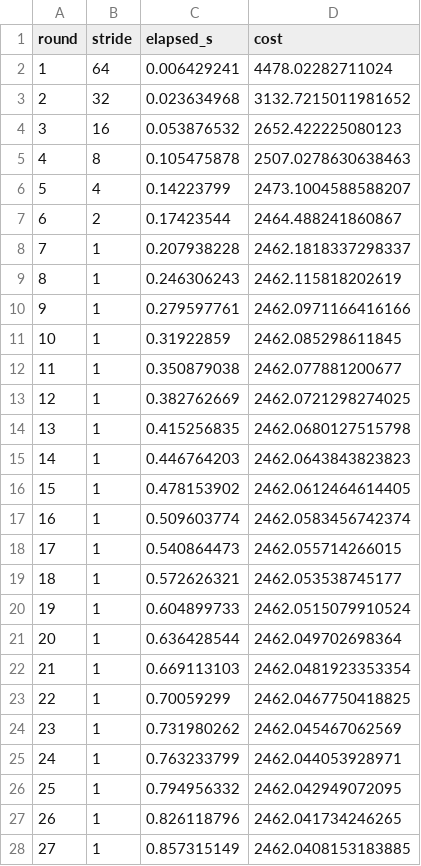
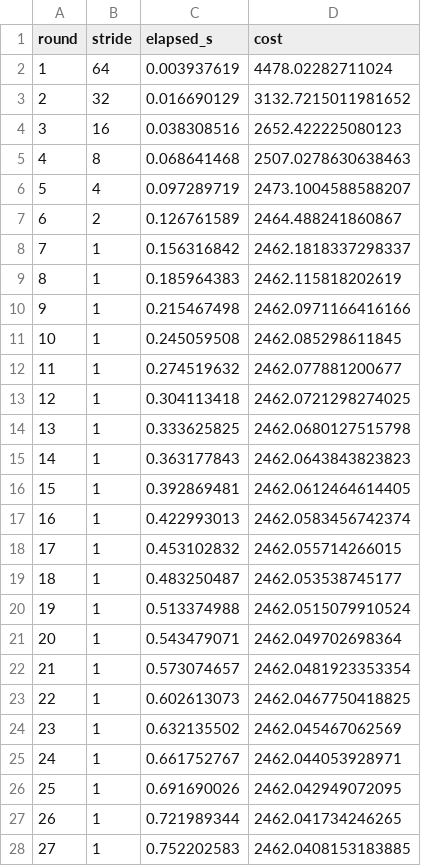
Before and after one commit to kylemcdonald/shufflesnap-paper, a CSV file: benchmarks/results/mnist_trace.csv, drawn as a sheet; only a part is shown; the diff covers the shown part only.

```diff
--- a/benchmarks/results/mnist_trace.csv
+++ b/benchmarks/results/mnist_trace.csv
@@ -1,28 +1,28 @@
 round,stride,elapsed_s,cost
-1,64,0.006429241,4478.02282711024
-2,32,0.023634968,3132.7215011981652
-3,16,0.053876532,2652.422225080123
-4,8,0.105475878,2507.0278630638463
-5,4,0.14223799,2473.1004588588207
-6,2,0.17423544,2464.488241860867
-7,1,0.207938228,2462.1818337298337
-8,1,0.246306243,2462.115818202619
-9,1,0.279597761,2462.0971166416166
-10,1,0.31922859,2462.085298611845
-11,1,0.350879038,2462.077881200677
-12,1,0.382762669,2462.0721298274025
-13,1,0.415256835,2462.0680127515798
-14,1,0.446764203,2462.0643843823823
-15,1,0.478153902,2462.0612464614405
-16,1,0.509603774,2462.0583456742374
-17,1,0.540864473,2462.055714266015
-18,1,0.572626321,2462.053538745177
-19,1,0.604899733,2462.0515079910524
-20,1,0.636428544,2462.049702698364
-21,1,0.669113103,2462.0481923353354
-22,1,0.70059299,2462.0467750418825
-23,1,0.731980262,2462.045467062569
-24,1,0.763233799,2462.044053928971
-25,1,0.794956332,2462.042949072095
-26,1,0.826118796,2462.041734246265
-27,1,0.857315149,2462.0408153183885
+1,64,0.003937619,4478.02282711024
+2,32,0.016690129,3132.7215011981652
+3,16,0.038308516,2652.422225080123
+4,8,0.068641468,2507.0278630638463
+5,4,0.097289719,2473.1004588588207
+6,2,0.126761589,2464.488241860867
+7,1,0.156316842,2462.1818337298337
+8,1,0.185964383,2462.115818202619
+9,1,0.215467498,2462.0971166416166
+10,1,0.245059508,2462.085298611845
+11,1,0.274519632,2462.077881200677
+12,1,0.304113418,2462.0721298274025
+13,1,0.333625825,2462.0680127515798
+14,1,0.363177843,2462.0643843823823
+15,1,0.392869481,2462.0612464614405
+16,1,0.422993013,2462.0583456742374
+17,1,0.453102832,2462.055714266015
+18,1,0.483250487,2462.053538745177
+19,1,0.513374988,2462.0515079910524
+20,1,0.543479071,2462.049702698364
+21,1,0.573074657,2462.0481923353354
+22,1,0.602613073,2462.0467750418825
+23,1,0.632135502,2462.045467062569
+24,1,0.661752767,2462.044053928971
+25,1,0.691690026,2462.042949072095
+26,1,0.721989344,2462.041734246265
+27,1,0.752202583,2462.0408153183885
```
Also changed, not shown: 23 edited cells elsewhere in this file, benchmarks/results/ablation_threads.csv, benchmarks/results/convergence_traces.csv, 23 other files.
